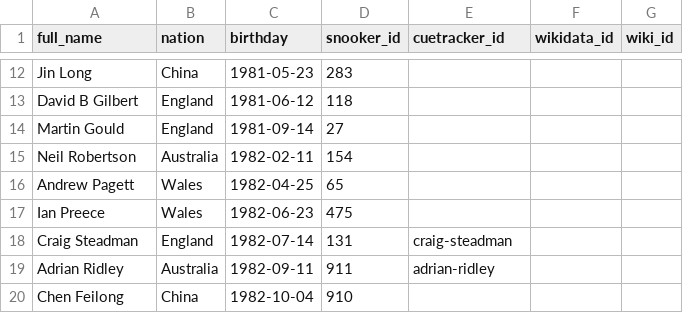
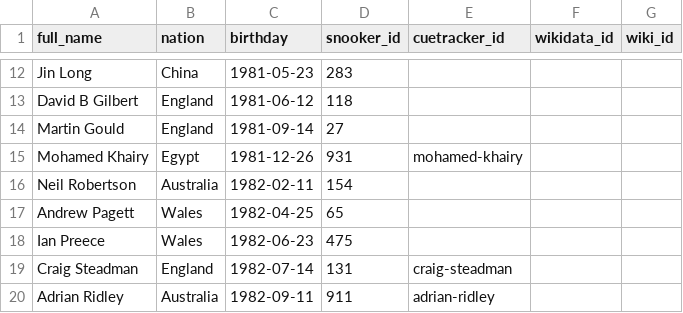
Before and after one commit to dreamerminsk/wiki-langs, a CSV file: players/1980.births.csv, drawn as a sheet; only a part is shown, gaps mark what is left out; the shorter side is filled out with more unchanged rows; the diff names each change by its address in the sheet, - before the commit and + after, or states it on an @@ line.

```diff
--- a/players/1980.births.csv
+++ b/players/1980.births.csv
+row 15: Mohamed Khairy | Egypt | 1981-12-26 | 931 | mohamed-khairy
```
Also changed, not shown: players/0000.births.csv, players/1990.births.csv.
